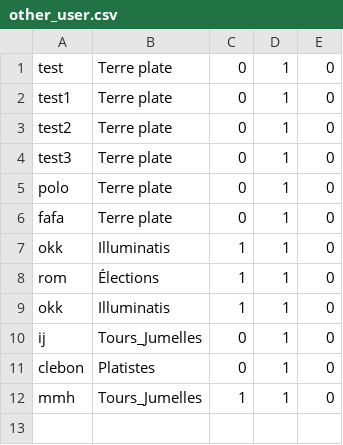
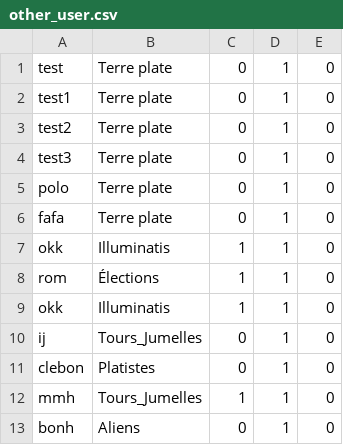
Before and after one commit to giinko/Moncomplot-CY, a CSV file: assets/Data/ginko/other_user.csv, drawn as a sheet; the diff names each change by its address in the sheet, - before the commit and + after, or states it on an @@ line.

```diff
--- a/assets/Data/ginko/other_user.csv
+++ b/assets/Data/ginko/other_user.csv
+row 13: bonh | Aliens | 0 | 1 | 0
```
Also changed, not shown: assets/Data/data.csv, 6 other files.
